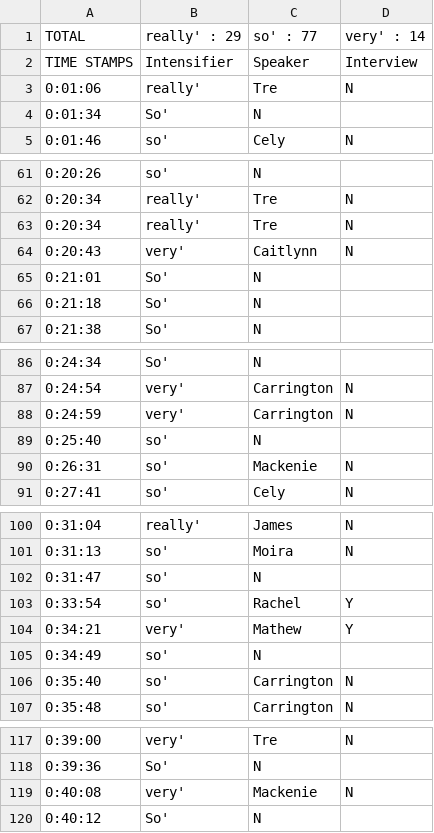
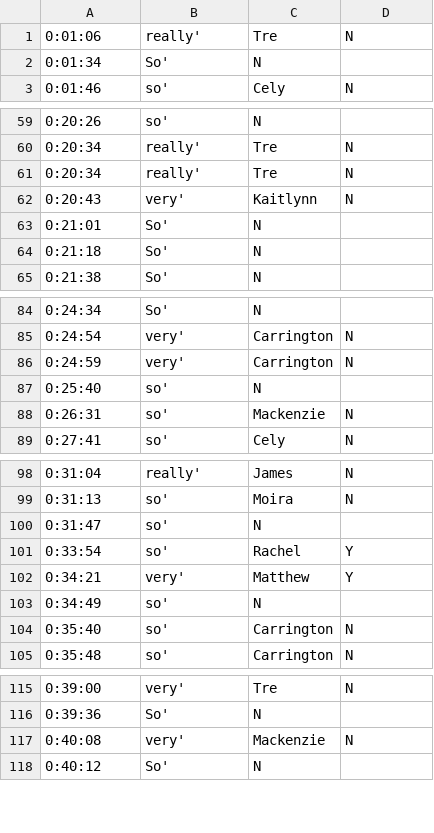
Before and after one commit to samgjl/LING135, a CSV file: round-two-input/ep3-data.csv (was sheets-data/LING135 _ Final Project Data - Episode 3.csv), drawn as a sheet; only a part is shown, gaps mark what is left out.

Commit message:
Added round-two analysis

```diff
--- a/sheets-data/LING135 _ Final Project Data - Episode 3.csv
+++ b/round-two-input/ep3-data.csv
@@ -1,3 +1 @@
-TOTAL,really' : 29,so' : 77,very' : 14
-TIME STAMPS,Intensifier,Speaker,Interview
 0:01:06,really',Tre,N
@@ -63,3 +61,3 @@ TIME STAMPS,Intensifier,Speaker,Interview
 0:20:34,really',Tre,N
-0:20:43,very',Caitlynn,N
+0:20:43,very',Kaitlynn,N
 0:21:01,So',N,
@@ -89,3 +87,3 @@ TIME STAMPS,Intensifier,Speaker,Interview
 0:25:40,so',N,
-0:26:31,so',Mackenie,N
+0:26:31,so',Mackenzie,N
 0:27:41,so',Cely,N
@@ -103,3 +101,3 @@ TIME STAMPS,Intensifier,Speaker,Interview
 0:33:54,so',Rachel,Y
-0:34:21,very',Mathew,Y
+0:34:21,very',Matthew,Y
 0:34:49,so',N,
@@ -118,3 +116,3 @@ TIME STAMPS,Intensifier,Speaker,Interview
 0:39:36,So',N,
-0:40:08,very',Mackenie,N
+0:40:08,very',Mackenzie,N
 0:40:12,So',N,
```
Also changed, not shown: 8 other files.
